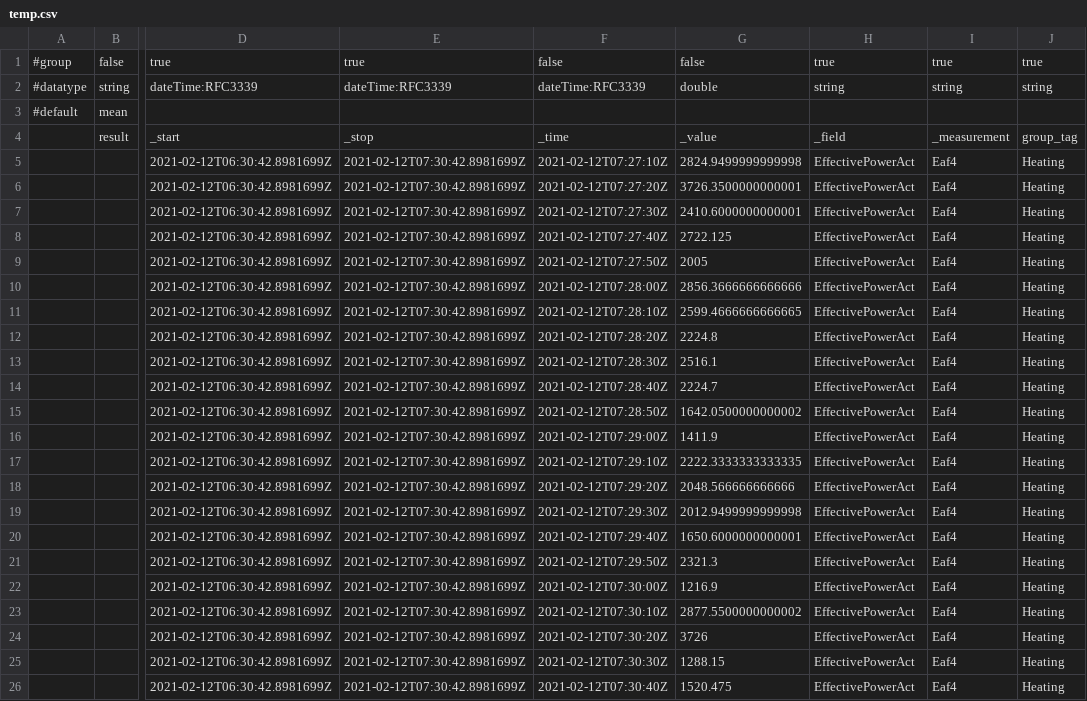
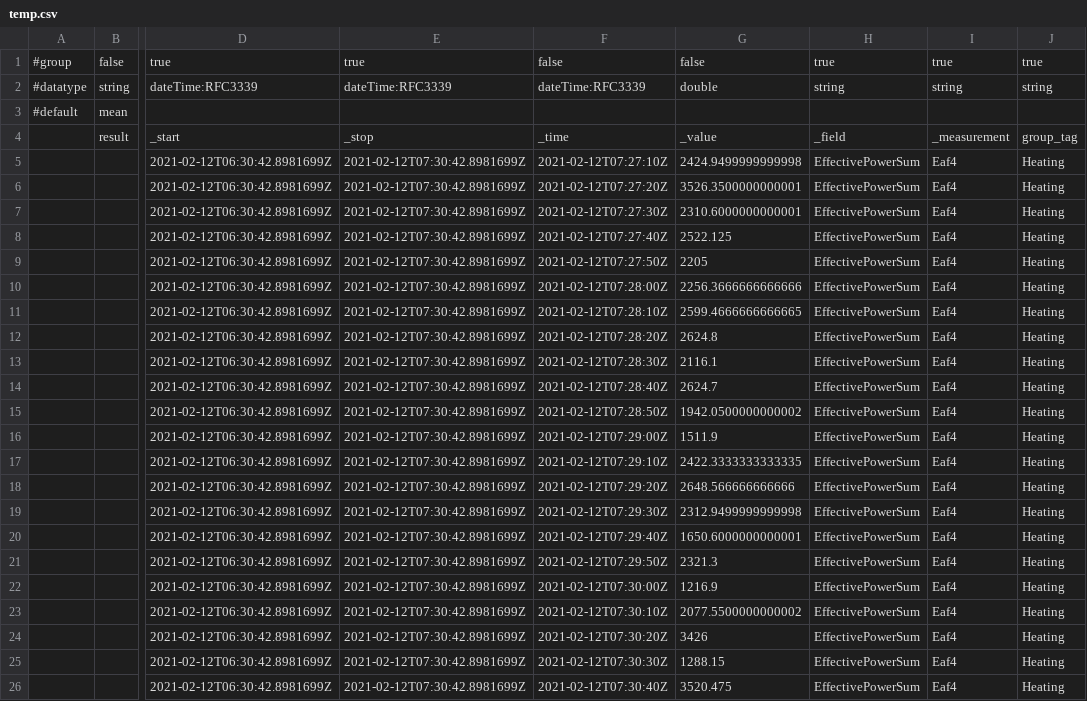
Before and after one commit to shashankvivek/user-dashboard-app, a CSV file: temp.csv, drawn as a sheet; only a part is shown, gaps mark what is left out; the diff names each change by its address in the sheet, - before the commit and + after, or states it on an @@ line.

Commit message:
Update temp.csv

```diff
--- a/temp.csv
+++ b/temp.csv
-G5: 2824.9499999999998
+G5: 2424.9499999999998
-H5:H26: EffectivePowerAct
+H5:H26: EffectivePowerSum
-G6: 3726.3500000000001
+G6: 3526.3500000000001
-G7: 2410.6000000000001
+G7: 2310.6000000000001
-G8: 2722.125
+G8: 2522.125
-G9: 2005
+G9: 2205
-G10: 2856.3666666666666
+G10: 2256.3666666666666
-G12: 2224.8
+G12: 2624.8
-G13: 2516.1
+G13: 2116.1
-G14: 2224.7
+G14: 2624.7
-G15: 1642.0500000000002
+G15: 1942.0500000000002
-G16: 1411.9
+G16: 1511.9
-G17: 2222.3333333333335
+G17: 2422.3333333333335
-G18: 2048.566666666666
+G18: 2648.566666666666
-G19: 2012.9499999999998
+G19: 2312.9499999999998
-G23: 2877.5500000000002
+G23: 2077.5500000000002
-G24: 3726
+G24: 3426
-G26: 1520.475
+G26: 3520.475
```
